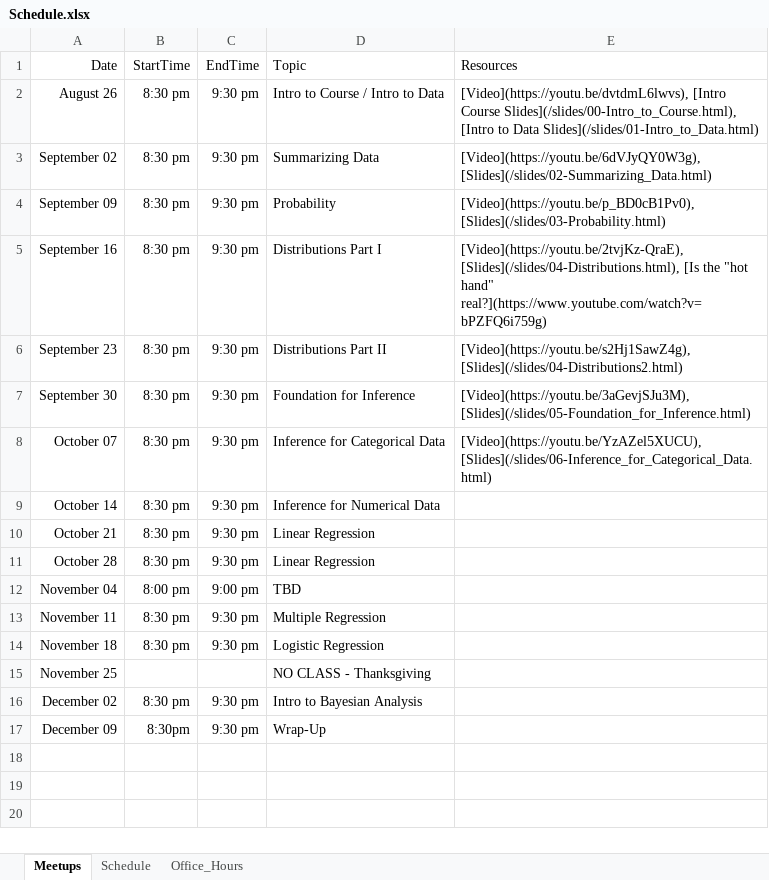
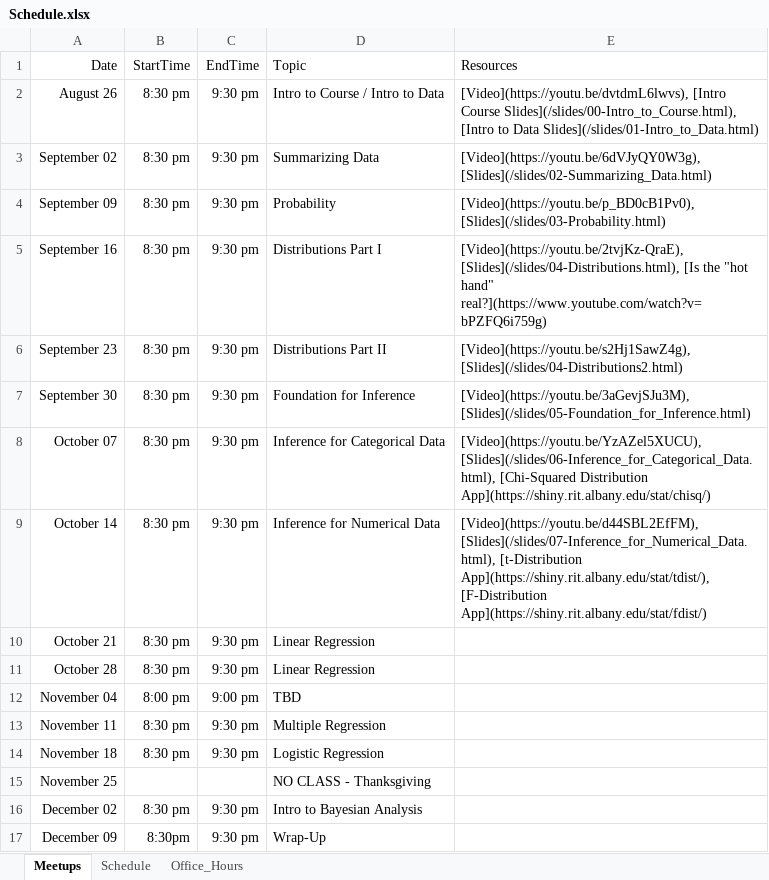
Before and after one commit to jbryer/DATA606Fall2020, an Excel workbook: Schedule.xlsx, sheet Meetups, drawn as a sheet; values as stored, in another font and other column widths than the file's, no borders; the diff names each change by its address in the sheet, - before the commit and + after, or states it on an @@ line.

Commit message:
Added meetup.

```diff
--- a/Schedule.xlsx (sheet Meetups)
+++ b/Schedule.xlsx (sheet Meetups)
-E8 (Resources): [Video](https://youtu.be/YzAZel5XUCU), [Slides](/slides/06-Inference_for_Categorical_Data.html)
+E8 (Resources): [Video](https://youtu.be/YzAZel5XUCU), [Slides](/slides/06-Inference_for_Categorical_Data.html), [Chi-Squared Distribution App](https://shiny.rit.albany.edu/stat/chisq/)
-E9 (Resources): (empty)
+E9 (Resources): [Video](https://youtu.be/d44SBL2EfFM), [Slides](/slides/07-Inference_for_Numerical_Data.html), [t-Distribution App](https://shiny.rit.albany.edu/stat/tdist/), [F-Distribution App](https://shiny.rit.albany.edu/stat/fdist/)
```
Also changed, not shown: 18 other files.
